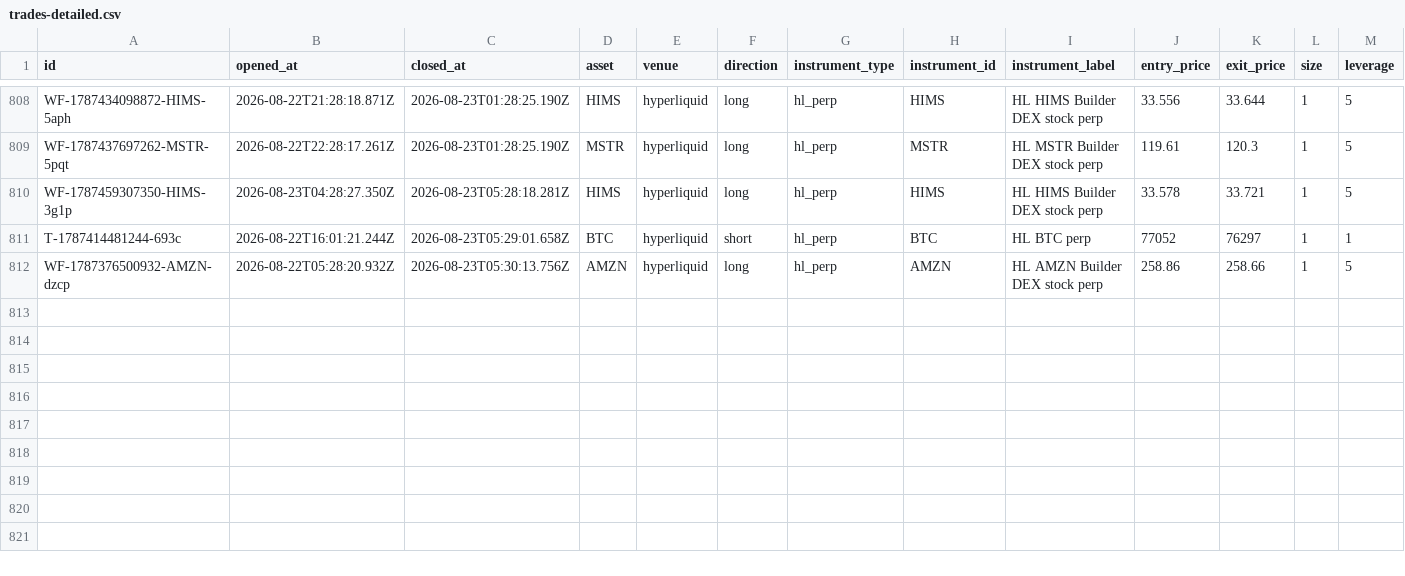
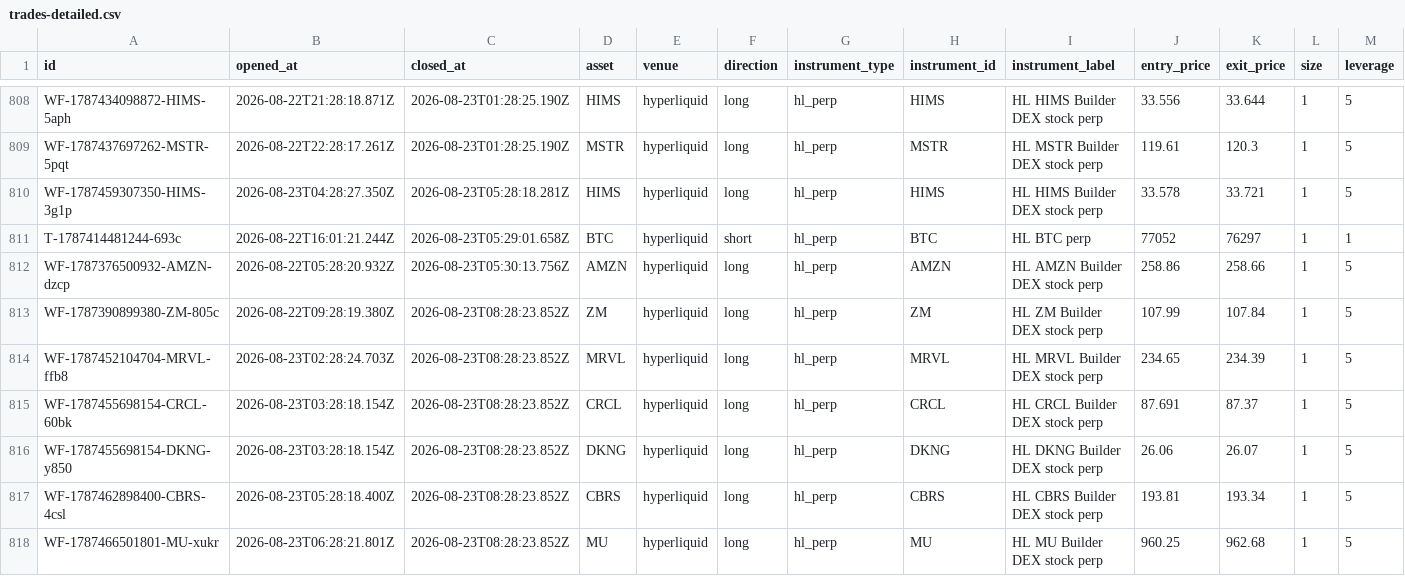
Before and after one commit to virtualwriter/polymarket-trader, a CSV file: data/trades-detailed.csv, drawn as a sheet; only a part is shown, gaps mark what is left out; rows hold the shown columns only; the diff names each change by its address in the sheet, - before the commit and + after, or states it on an @@ line.

Commit message:
scan+trade 2026-08-23-0829

```diff
--- a/data/trades-detailed.csv
+++ b/data/trades-detailed.csv
+row 813: WF-1787390899380-ZM-805c | 2026-08-22T09:28:19.380Z | 2026-08-23T08:28:23.852Z | ZM | hyperliquid | long | hl_perp | ZM | HL ZM Builder DEX stock perp | 107.99 | 107.84 | 1 | 5
+row 814: WF-1787452104704-MRVL-ffb8 | 2026-08-23T02:28:24.703Z | 2026-08-23T08:28:23.852Z | MRVL | hyperliquid | long | hl_perp | MRVL | HL MRVL Builder DEX stock perp | 234.65 | 234.39 | 1 | 5
+row 815: WF-1787455698154-CRCL-60bk | 2026-08-23T03:28:18.154Z | 2026-08-23T08:28:23.852Z | CRCL | hyperliquid | long | hl_perp | CRCL | HL CRCL Builder DEX stock perp | 87.691 | 87.37 | 1 | 5
+row 816: WF-1787455698154-DKNG-y850 | 2026-08-23T03:28:18.154Z | 2026-08-23T08:28:23.852Z | DKNG | hyperliquid | long | hl_perp | DKNG | HL DKNG Builder DEX stock perp | 26.06 | 26.07 | 1 | 5
+row 817: WF-1787462898400-CBRS-4csl | 2026-08-23T05:28:18.400Z | 2026-08-23T08:28:23.852Z | CBRS | hyperliquid | long | hl_perp | CBRS | HL CBRS Builder DEX stock perp | 193.81 | 193.34 | 1 | 5
+row 818: WF-1787466501801-MU-xukr | 2026-08-23T06:28:21.801Z | 2026-08-23T08:28:23.852Z | MU | hyperliquid | long | hl_perp | MU | HL MU Builder DEX stock perp | 960.25 | 962.68 | 1 | 5
```
Also changed, not shown: data/daily-macro.csv, relative-value/cross_venue_relative_value.csv, 15 other files.
